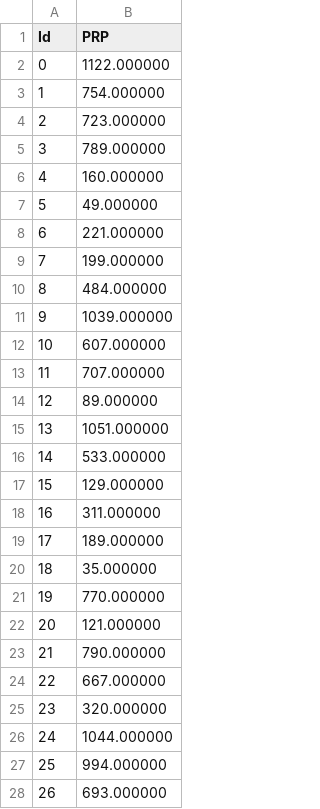
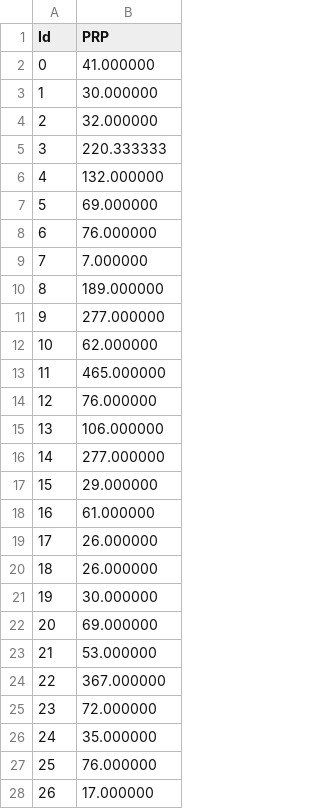
Before and after one commit to maclanzallamas/MachineLearningCourseWork, a CSV file: Regression/my_submission.csv, drawn as a sheet; only a part is shown; the diff covers the shown part only.

Commit message:
First submission

```diff
--- a/Regression/my_submission.csv
+++ b/Regression/my_submission.csv
@@ -1,28 +1,28 @@
 Id,PRP
-0,1122.000000
-1,754.000000
-2,723.000000
-3,789.000000
-4,160.000000
-5,49.000000
-6,221.000000
-7,199.000000
-8,484.000000
-9,1039.000000
-10,607.000000
-11,707.000000
-12,89.000000
-13,1051.000000
-14,533.000000
-15,129.000000
-16,311.000000
-17,189.000000
-18,35.000000
-19,770.000000
-20,121.000000
-21,790.000000
-22,667.000000
-23,320.000000
-24,1044.000000
-25,994.000000
-26,693.000000
+0,41.000000
+1,30.000000
+2,32.000000
+3,220.333333
+4,132.000000
+5,69.000000
+6,76.000000
+7,7.000000
+8,189.000000
+9,277.000000
+10,62.000000
+11,465.000000
+12,76.000000
+13,106.000000
+14,277.000000
+15,29.000000
+16,61.000000
+17,26.000000
+18,26.000000
+19,30.000000
+20,69.000000
+21,53.000000
+22,367.000000
+23,72.000000
+24,35.000000
+25,76.000000
+26,17.000000
```
Also changed, not shown: 14 edited cells elsewhere in this file, 1 other file.
